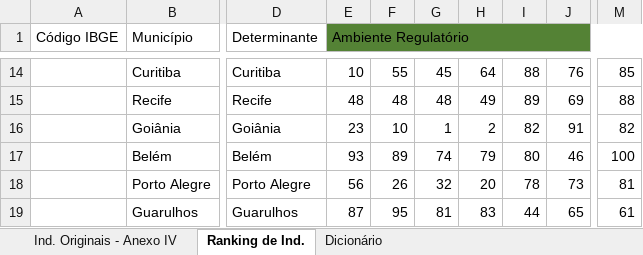
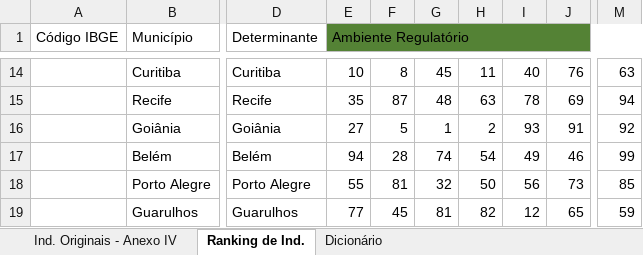
Before and after one commit to ocesarfreitas/ICE-23, an Excel workbook: Arquivos ICE - 23/ICE2023.xlsx, sheet Ranking de Ind., drawn as a sheet; only a part is shown, gaps mark what is left out; values as stored, in another font and other column widths than the file's, no borders; the diff covers the shown part only; the diff names each change by its address in the sheet, - before the commit and + after, or states it on an @@ line.

```diff
--- a/Arquivos ICE - 23/ICE2023.xlsx (sheet Ranking de Ind.)
+++ b/Arquivos ICE - 23/ICE2023.xlsx (sheet Ranking de Ind.)
-F14: 55
+F14: 8
-H14: 64
+H14: 11
-I14: 88
+I14: 40
-M14: 85
+M14: 63
-E15 (Ambiente Regulatório): 48
+E15 (Ambiente Regulatório): 35
-F15: 48
+F15: 87
-H15: 49
+H15: 63
-I15: 89
+I15: 78
-M15: 88
+M15: 94
-E16 (Ambiente Regulatório): 23
+E16 (Ambiente Regulatório): 27
-F16: 10
+F16: 5
-I16: 82
+I16: 93
-M16: 82
+M16: 92
-E17 (Ambiente Regulatório): 93
+E17 (Ambiente Regulatório): 94
-F17: 89
+F17: 28
-H17: 79
+H17: 54
-I17: 80
+I17: 49
-M17: 100
+M17: 99
-E18 (Ambiente Regulatório): 56
+E18 (Ambiente Regulatório): 55
-F18: 26
+F18: 81
-H18: 20
+H18: 50
-I18: 78
+I18: 56
-M18: 81
+M18: 85
-E19 (Ambiente Regulatório): 87
+E19 (Ambiente Regulatório): 77
-F19: 95
+F19: 45
-H19: 83
+H19: 82
-I19: 44
+I19: 12
-M19: 61
+M19: 59
```
Also changed, not shown: 450 edited cells elsewhere in this sheet, sheet Ind. Originais - Anexo IV, 9 other files.
